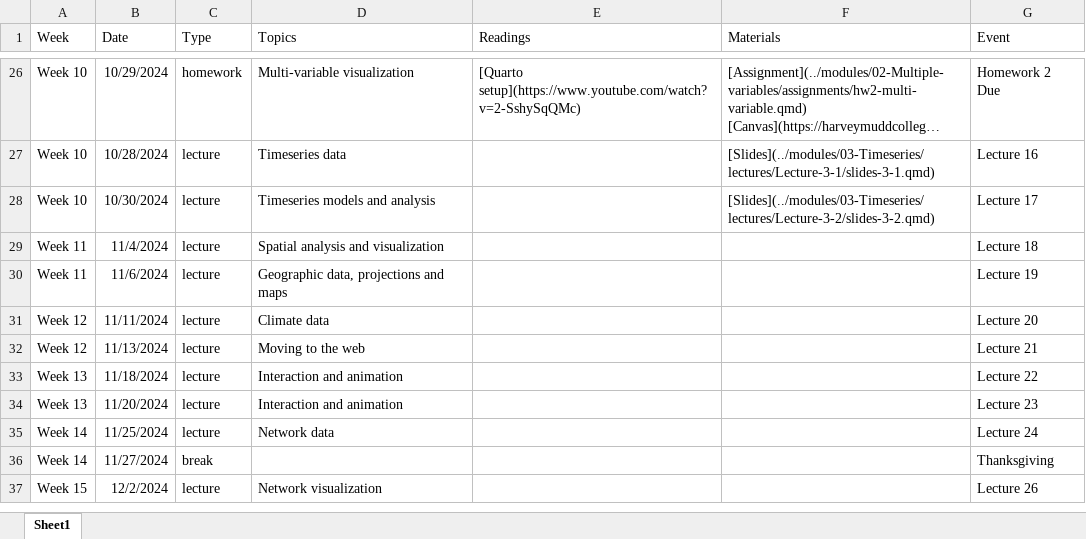
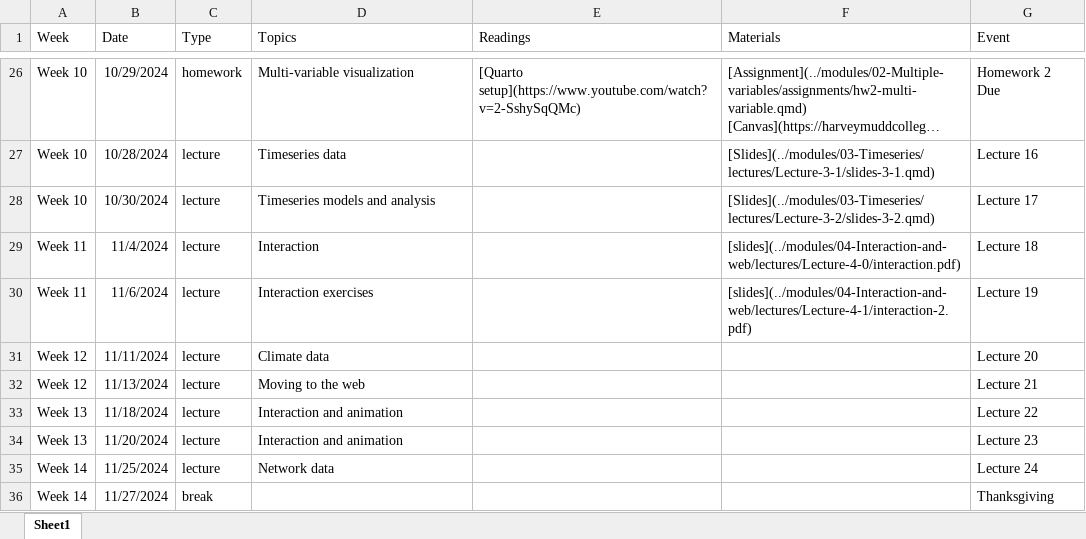
Before and after one commit to gabehope/DataViz, an Excel workbook: calendar/Calendar.xlsx, sheet Sheet1, drawn as a sheet; only a part is shown, gaps mark what is left out; the shorter side is filled out with more unchanged rows; long unchanged cells end in …; values as stored, in another font and other column widths than the file's, no borders; the diff names each change by its address in the sheet, - before the commit and + after, or states it on an @@ line.

Commit message:
Interaction 2

```diff
--- a/calendar/Calendar.xlsx (sheet Sheet1)
+++ b/calendar/Calendar.xlsx (sheet Sheet1)
-D29 (Topics): Spatial analysis and visualization
+D29 (Topics): Interaction
-F29 (Materials): (empty)
+F29 (Materials): [slides](../modules/04-Interaction-and-web/lectures/Lecture-4-0/interaction.pdf)
-D30 (Topics): Geographic data, projections and maps
+D30 (Topics): Interaction exercises
-F30 (Materials): (empty)
+F30 (Materials): [slides](../modules/04-Interaction-and-web/lectures/Lecture-4-1/interaction-2.pdf)
```
Also changed, not shown: 38 other files.
